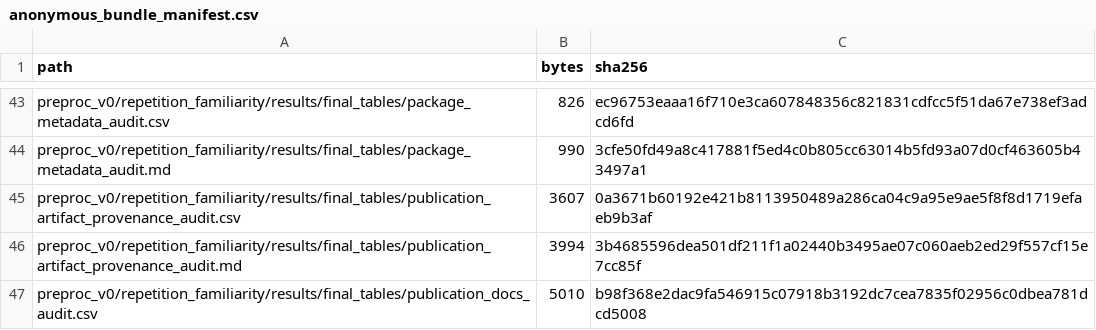
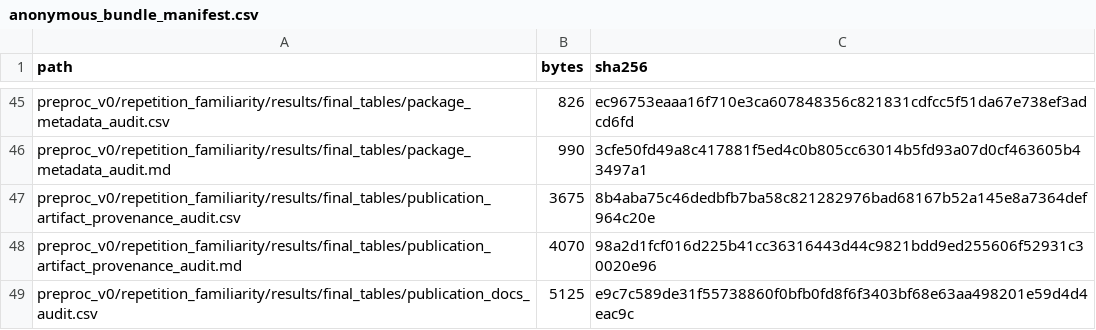
Before and after one commit to XialeiH/ReGraph-VLM, a CSV file: preproc_v0/repetition_familiarity/results/final_tables/anonymous_bundle_manifest.csv, drawn as a sheet; only a part is shown, gaps mark what is left out; the diff covers the shown part only.

```diff
--- a/preproc_v0/repetition_familiarity/results/final_tables/anonymous_bundle_manifest.csv
+++ b/preproc_v0/repetition_familiarity/results/final_tables/anonymous_bundle_manifest.csv
@@ -44,4 +46,4 @@ preproc_v0/repetition_familiarity/results/final_tables/package_metadata_audit.cs
 preproc_v0/repetition_familiarity/results/final_tables/package_metadata_audit.md,990,3cfe50fd49a8c417881f5ed4c0b805cc63014b5fd93a07d0cf463605b43497a1
-preproc_v0/repetition_familiarity/results/final_tables/publication_artifact_provenance_audit.csv,3607,0a3671b60192e421b8113950489a286ca04c9a95e9ae5f8f8d1719efaeb9b3af
-preproc_v0/repetition_familiarity/results/final_tables/publication_artifact_provenance_audit.md,3994,3b4685596dea501df211f1a02440b3495ae07c060aeb2ed29f557cf15e7cc85f
-preproc_v0/repetition_familiarity/results/final_tables/publication_docs_audit.csv,5010,b98f368e2dac9fa546915c07918b3192dc7cea7835f02956c0dbea781dcd5008
+preproc_v0/repetition_familiarity/results/final_tables/publication_artifact_provenance_audit.csv,3675,8b4aba75c46dedbfb7ba58c821282976bad68167b52a145e8a7364def964c20e
+preproc_v0/repetition_familiarity/results/final_tables/publication_artifact_provenance_audit.md,4070,98a2d1fcf016d225b41cc36316443d44c9821bdd9ed255606f52931c30020e96
+preproc_v0/repetition_familiarity/results/final_tables/publication_docs_audit.csv,5125,e9c7c589de31f55738860f0bfb0fd8f6f3403bf68e63aa498201e59d4d4eac9c
```
Also changed, not shown: 3 added rows and 21 edited cells elsewhere in this file, preproc_v0/repetition_familiarity/results/final_tables/bundle_allowlist_audit.csv, preproc_v0/repetition_familiarity/results/final_tables/publication_artifact_provenance_audit.csv, 16 other files.
